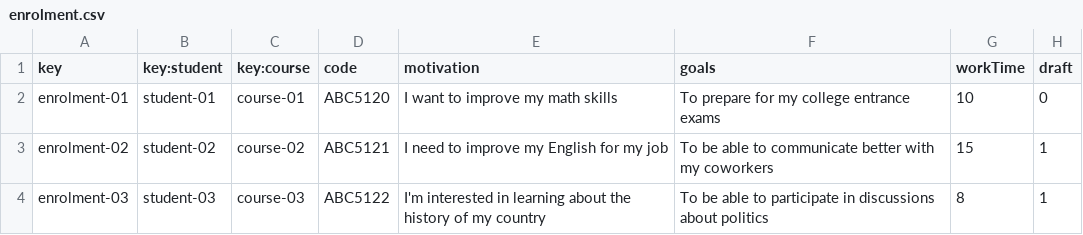
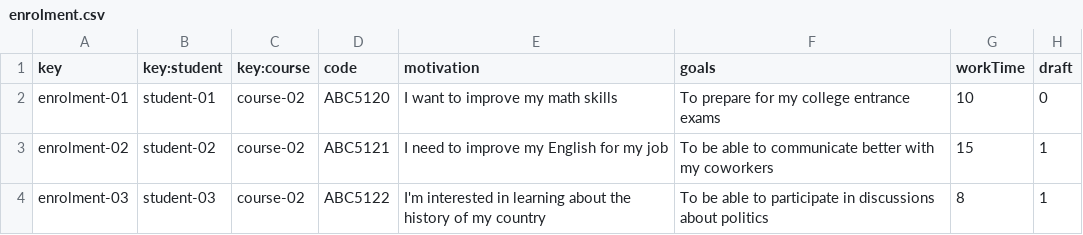
Before and after one commit to JuanJoCasamitjana/dp2-22-23, a CSV file: Acme-L3-D01/src/main/webapp/WEB-INF/resources/sample-data/enrolment.csv, drawn as a sheet.

```diff
--- a/Acme-L3-D01/src/main/webapp/WEB-INF/resources/sample-data/enrolment.csv
+++ b/Acme-L3-D01/src/main/webapp/WEB-INF/resources/sample-data/enrolment.csv
@@ -1,4 +1,4 @@
 key,key:student,key:course,code,motivation,goals,workTime,draft
-enrolment-01,student-01,course-01,ABC5120,I want to improve my math skills,To prepare for my college entrance exams,10,0
+enrolment-01,student-01,course-02,ABC5120,I want to improve my math skills,To prepare for my college entrance exams,10,0
 enrolment-02,student-02,course-02,ABC5121,I need to improve my English for my job,To be able to communicate better with my coworkers,15,1
-enrolment-03,student-03,course-03,ABC5122,I'm interested in learning about the history of my country,To be able to participate in discussions about politics,8,1
+enrolment-03,student-03,course-02,ABC5122,I'm interested in learning about the history of my country,To be able to participate in discussions about politics,8,1
```
Also changed, not shown: Acme-L3-D01/src/main/webapp/WEB-INF/resources/sample-data/audit.csv, Acme-L3-D01/src/main/webapp/WEB-INF/resources/sample-data/lecture.csv, 5 other files.
